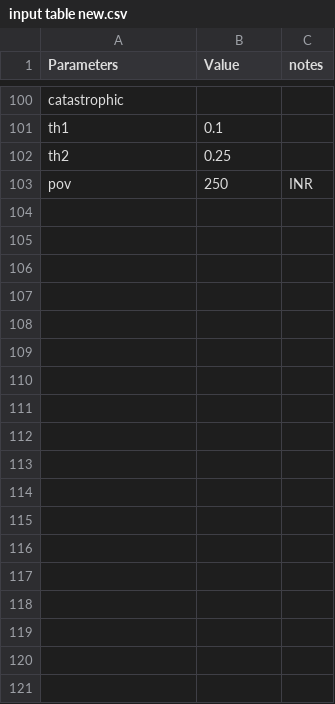
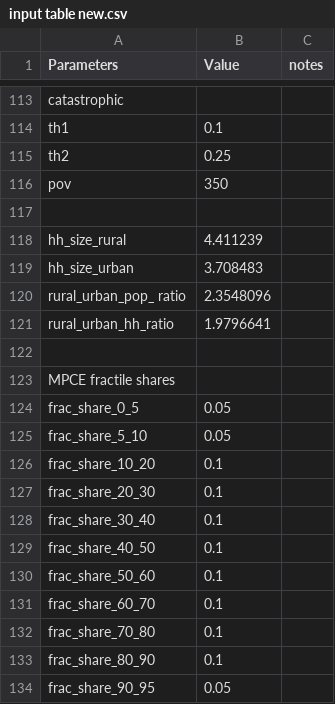
Before and after one commit to jingyiliu6/GHP201-final-project, a CSV file: input table new.csv, drawn as a sheet; only a part is shown, gaps mark what is left out; the diff covers the shown part only.

```diff
--- a/input table new.csv
+++ b/input table new.csv
@@ -102,2 +115,20 @@ th1,0.1,
 th2,0.25,
-pov,250,INR
+pov,350,
+,,
+hh_size_rural,4.411239,
+hh_size_urban,3.708483,
+rural_urban_pop_ ratio,2.3548096,
+rural_urban_hh_ratio,1.9796641,
+,,
+MPCE fractile shares,,
+frac_share_0_5,0.05,
+frac_share_5_10,0.05,
+frac_share_10_20,0.1,
+frac_share_20_30,0.1,
+frac_share_30_40,0.1,
+frac_share_40_50,0.1,
+frac_share_50_60,0.1,
+frac_share_60_70,0.1,
+frac_share_70_80,0.1,
+frac_share_80_90,0.1,
+frac_share_90_95,0.05,
```
Also changed, not shown: 40 added rows and 6 edited cells elsewhere in this file, 14 other files.
